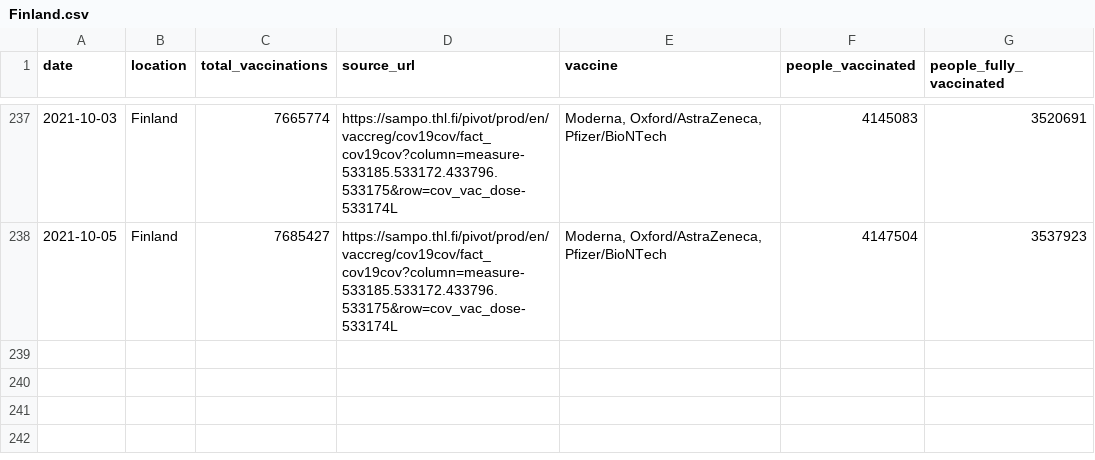
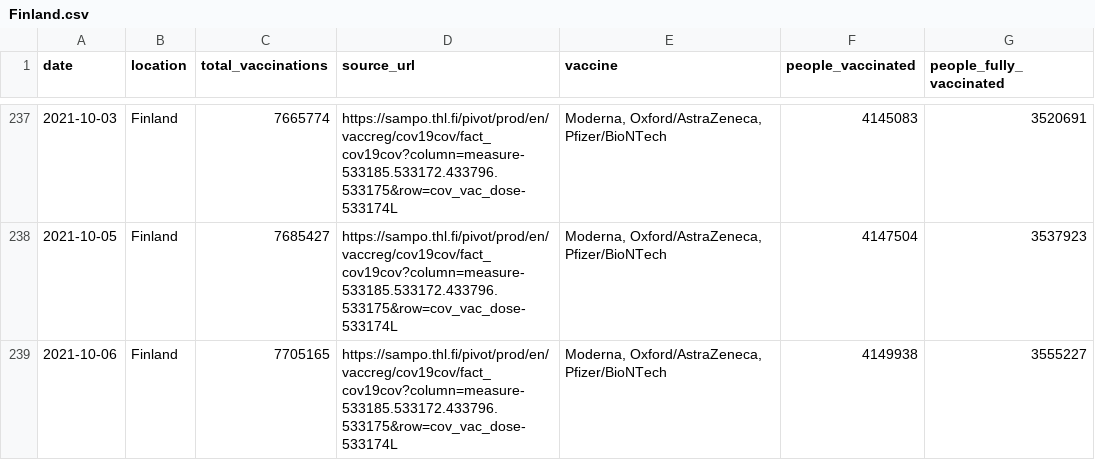
Before and after one commit to blasf1/covid_vaccine_progress_bot, a CSV file: output/Finland.csv, drawn as a sheet; only a part is shown, gaps mark what is left out.

Commit message:
[BOT] Update data and sources for website

```diff
--- a/output/Finland.csv
+++ b/output/Finland.csv
@@ -238 +238,2 @@ date,location,total_vaccinations,source_url,vaccine,people_vaccinated,people_ful
 2021-10-05,Finland,7685427,https://sampo.thl.fi/pivot/prod/en/vaccreg/cov19cov/fact_cov19cov?column=measure-533185.533172.433796.533175&row=cov_vac_dose-533174L,"Moderna, Oxford/AstraZeneca, Pfizer/BioNTech",4147504,3537923
+2021-10-06,Finland,7705165,https://sampo.thl.fi/pivot/prod/en/vaccreg/cov19cov/fact_cov19cov?column=measure-533185.533172.433796.533175&row=cov_vac_dose-533174L,"Moderna, Oxford/AstraZeneca, Pfizer/BioNTech",4149938,3555227
```
Also changed, not shown: latest.csv, output/EuropeanUnion.csv, 2 other files.
